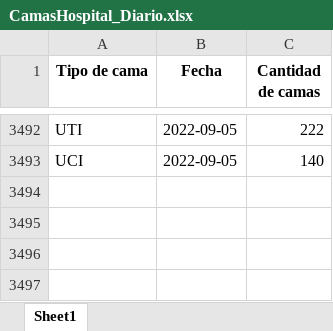
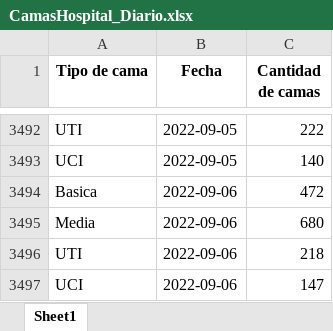
Before and after one commit to Sud-Austral/COVID_CL, an Excel workbook: Hospitales/CamasHospital_Diario.xlsx, sheet Sheet1, drawn as a sheet; only a part is shown, gaps mark what is left out; values as stored, in another font and other column widths than the file's, no borders; the diff names each change by its address in the sheet, - before the commit and + after, or states it on an @@ line.

```diff
--- a/Hospitales/CamasHospital_Diario.xlsx (sheet Sheet1)
+++ b/Hospitales/CamasHospital_Diario.xlsx (sheet Sheet1)
+row 3494: Basica | 2022-09-06 | 472
+row 3495: Media | 2022-09-06 | 680
+row 3496: UTI | 2022-09-06 | 218
+row 3497: UCI | 2022-09-06 | 147
```
Also changed, not shown: Hospitales/Hospitales.xlsx, Hospitales/Hospitalizados_UCI_Etario.xlsx, 1 other file.
